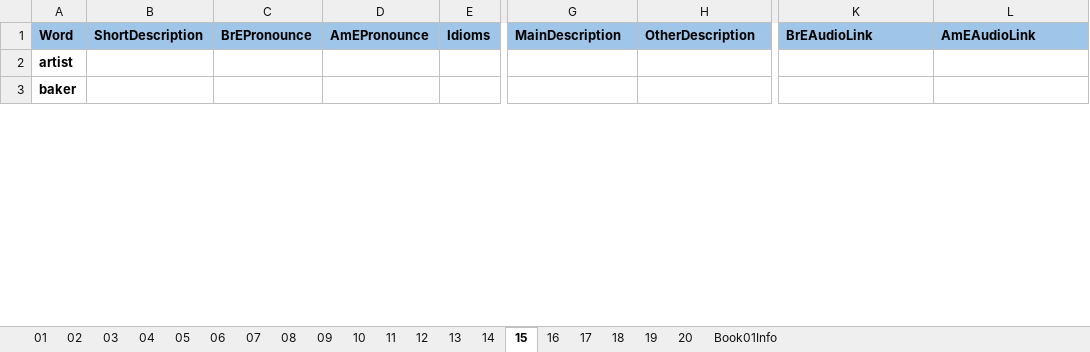
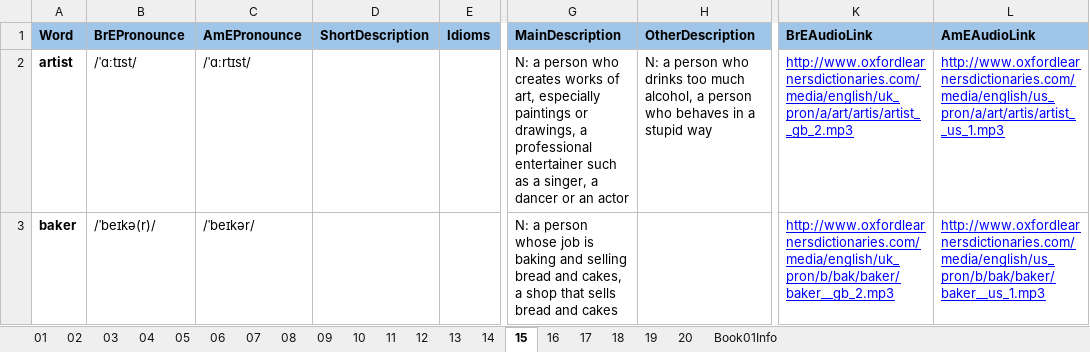
Before and after one commit to 83thanhha/DictionaryAT, an Excel workbook: _OXFORD/vocabulary-01.xlsx, sheet 15, drawn as a sheet; only a part is shown, gaps mark what is left out; values as stored, in another font and other column widths than the file's, no borders; charts and pictures and conditional formats not drawn; removed rows and columns are numbered as before the commit, all else as after; the diff covers the shown part only; the diff names each change by its address in the sheet, - before the commit and + after, or states it on an @@ line.

```diff
--- a/_OXFORD/vocabulary-01.xlsx (sheet 15)
+++ b/_OXFORD/vocabulary-01.xlsx (sheet 15)
+column B (BrEPronounce), rows 2-3: /ˈɑːtɪst/ | /ˈbeɪkə(r)/
+column C (AmEPronounce), rows 2-3: /ˈɑːrtɪst/ | /ˈbeɪkər/
-column C (BrEPronounce), empty
-column D (AmEPronounce), empty
-G2 (MainDescription): (empty)
+G2 (MainDescription): N: a person who creates works of art, especially paintings or drawings, a professional entertainer such as a singer, a dancer or an actor
-H2 (OtherDescription): (empty)
+H2 (OtherDescription): N: a person who drinks too much alcohol, a person who behaves in a stupid way
-K2 (BrEAudioLink): (empty)
+K2 (BrEAudioLink): http://www.oxfordlearnersdictionaries.com/media/english/uk_pron/a/art/artis/artist__gb_2.mp3
-L2 (AmEAudioLink): (empty)
+L2 (AmEAudioLink): http://www.oxfordlearnersdictionaries.com/media/english/us_pron/a/art/artis/artist__us_1.mp3
-G3 (MainDescription): (empty)
+G3 (MainDescription): N: a person whose job is baking and selling bread and cakes, a shop that sells bread and cakes
-K3 (BrEAudioLink): (empty)
+K3 (BrEAudioLink): http://www.oxfordlearnersdictionaries.com/media/english/uk_pron/b/bak/baker/baker__gb_2.mp3
-L3 (AmEAudioLink): (empty)
+L3 (AmEAudioLink): http://www.oxfordlearnersdictionaries.com/media/english/us_pron/b/bak/baker/baker__us_1.mp3
```
Also changed, not shown: 90 edited cells elsewhere in this sheet, sheet 16, sheet 17.
